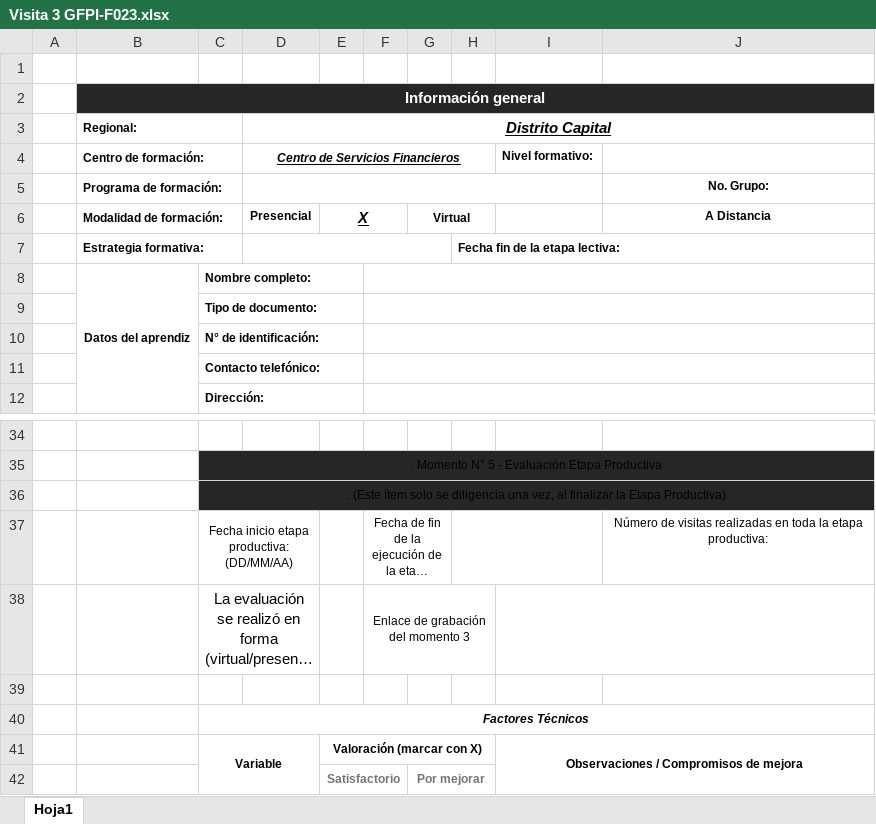
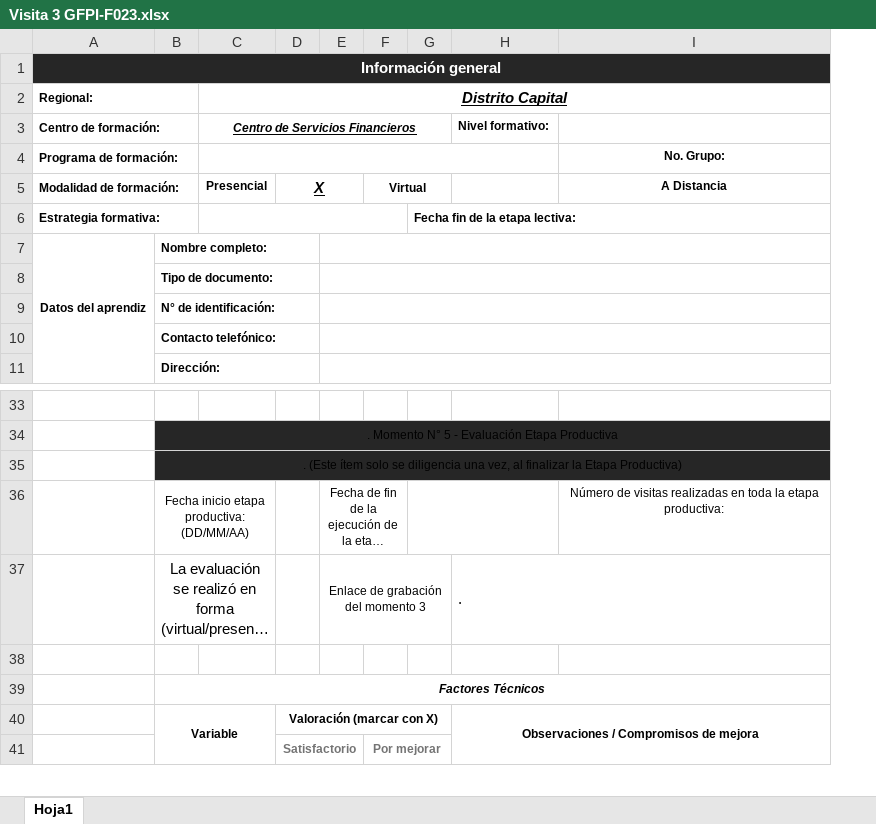
Before and after one commit to seantoma/manual-aprendiz-sena, an Excel workbook: Formatos/Visita 3 GFPI-F023.xlsx, sheet Hoja1, drawn as a sheet; only a part is shown, gaps mark what is left out; long unchanged cells end in …; values as stored, in another font and other column widths than the file's, no borders; charts and pictures and conditional formats not drawn; removed rows and columns are numbered as before the commit, all else as after; the diff names each change by its address in the sheet, - before the commit and + after, or states it on an @@ line.

```diff
--- a/Formatos/Visita 3 GFPI-F023.xlsx (sheet Hoja1)
+++ b/Formatos/Visita 3 GFPI-F023.xlsx (sheet Hoja1)
-column A, empty
-row 1: (empty)
-H37: (empty)
+H37: .
```
Also changed, not shown: charts or pictures, Formatos/BITACORAS GFPI-F-147V4.xlsx, Formatos/Visita 1 GFPI-F023.xlsx, 4 other files.
